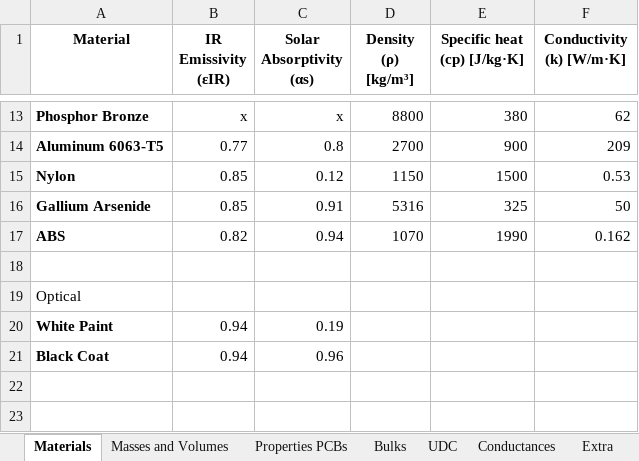
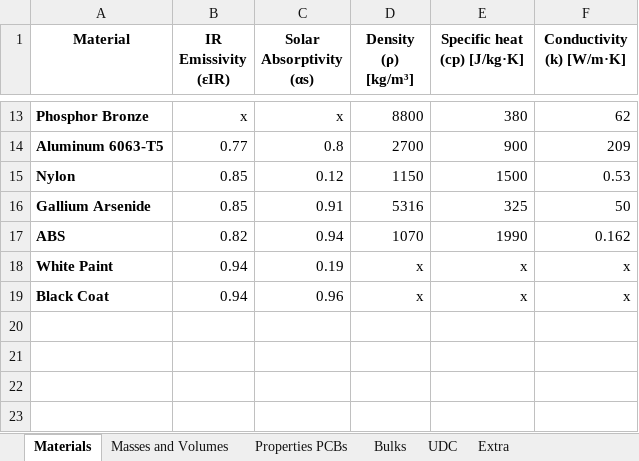
Before and after one commit to o-pvnrt/PoCat-Thermal, an Excel workbook: PoCat3_Thermal_Model_Mass_Properties.xlsx, sheet Materials, drawn as a sheet; only a part is shown, gaps mark what is left out; values as stored, in another font and other column widths than the file's, no borders; table styles not drawn; removed rows and columns are numbered as before the commit, all else as after; the diff names each change by its address in the sheet, - before the commit and + after, or states it on an @@ line.

```diff
--- a/PoCat3_Thermal_Model_Mass_Properties.xlsx (sheet Materials)
+++ b/PoCat3_Thermal_Model_Mass_Properties.xlsx (sheet Materials)
-sheet tab: Conductances
+row 18: White Paint | 0.94 | 0.19 | x | x | x
+row 19: Black Coat | 0.94 | 0.96 | x | x | x
-A21 (Material): Optical
+A21 (Material): (empty)
-row 20: White Paint | 0.94 | 0.19
-row 21: Black Coat | 0.94 | 0.96
```
Also changed, not shown: sheet Bulks, sheet Properties PCBs, charts or pictures.
